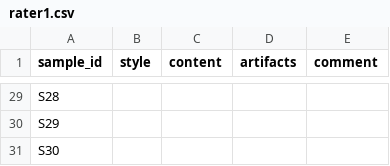
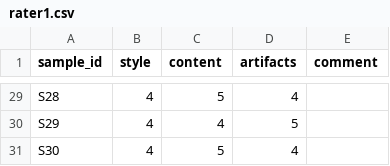
Before and after one commit to Shibin-1020/Gen-AI---LAB-1, a CSV file: task3_gan/shibin_thomas/outputs/human_audit/rater1.csv, drawn as a sheet; only a part is shown, gaps mark what is left out; the diff covers the shown part only; the diff names each change by its address in the sheet, - before the commit and + after, or states it on an @@ line.

```diff
--- a/task3_gan/shibin_thomas/outputs/human_audit/rater1.csv
+++ b/task3_gan/shibin_thomas/outputs/human_audit/rater1.csv
-B29:B31 (style): (empty)
+B29:B31 (style): 4
-C29 (content): (empty)
+C29 (content): 5
-D29 (artifacts): (empty)
+D29 (artifacts): 4
-C30 (content): (empty)
+C30 (content): 4
-D30 (artifacts): (empty)
+D30 (artifacts): 5
-C31 (content): (empty)
+C31 (content): 5
-D31 (artifacts): (empty)
+D31 (artifacts): 4
```
Also changed, not shown: 81 edited cells elsewhere in this file, 6 other files.
